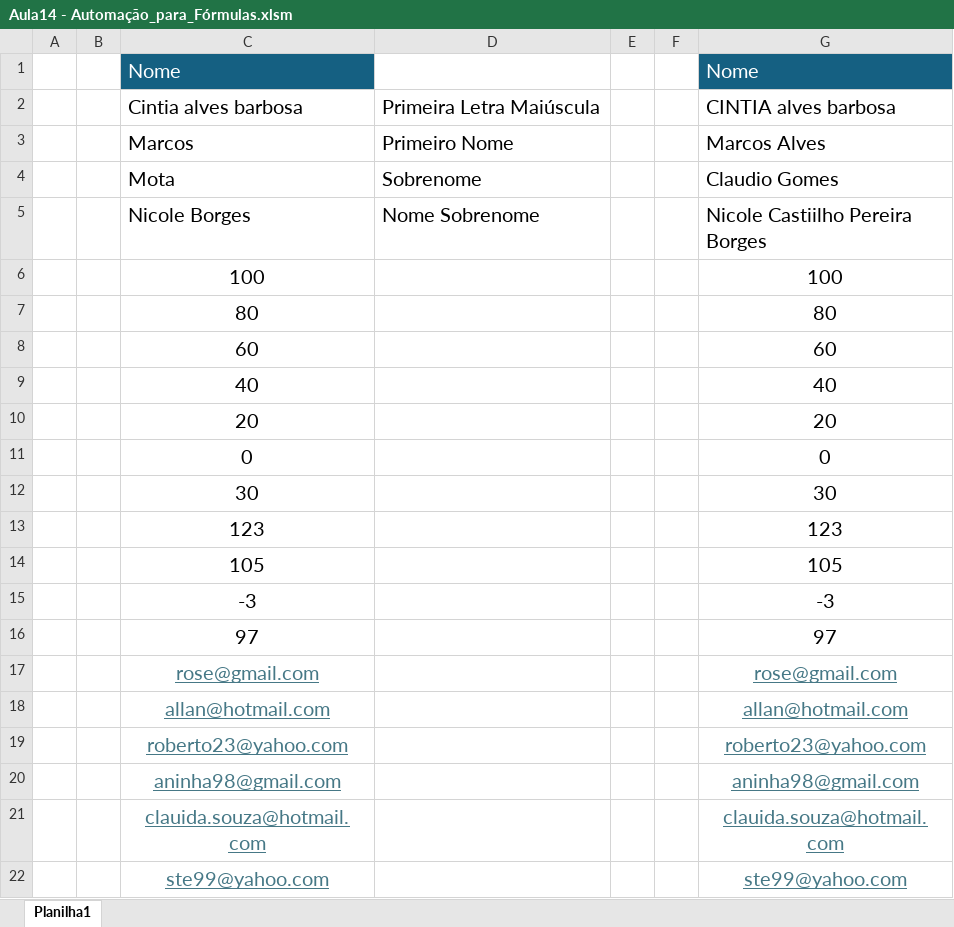
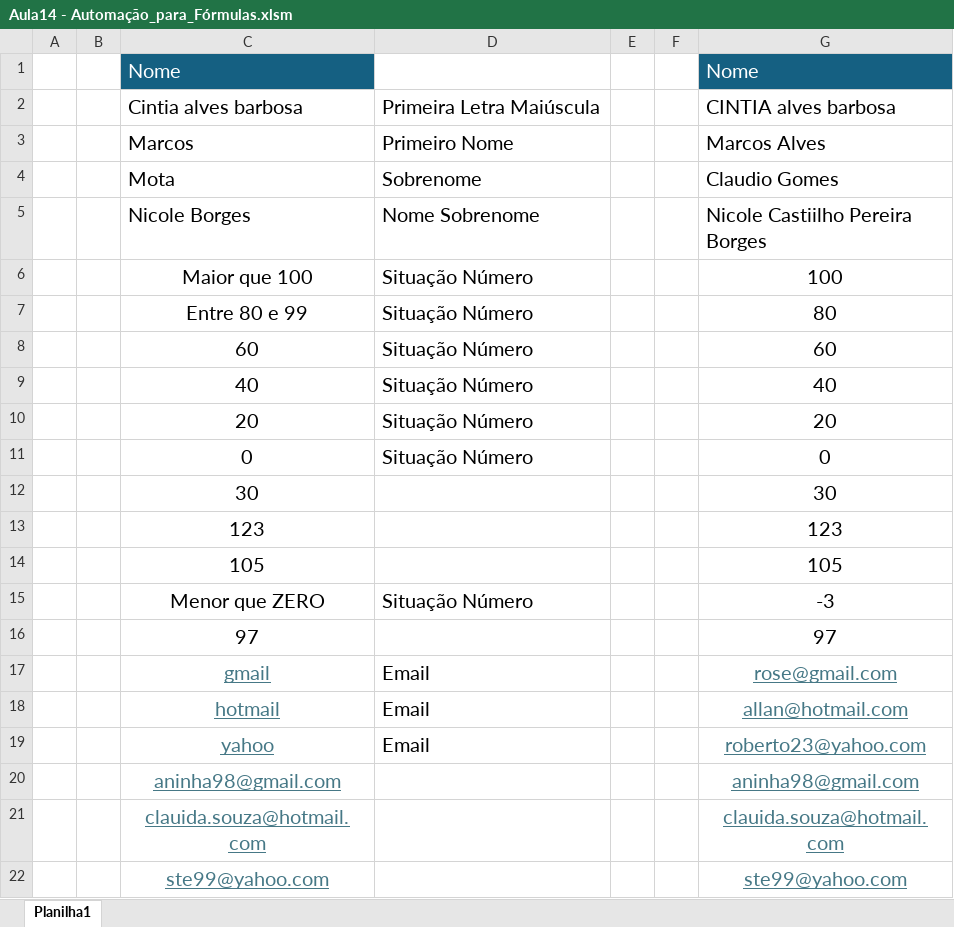
Before and after one commit to Rodr1goCN/EXCEL-POWER-BI, an Excel workbook: Excel/Userform/Aula14 - Automação_para_Fórmulas.xlsm, sheet Planilha1, drawn as a sheet; values as stored, in another font and other column widths than the file's, no borders; removed rows and columns are numbered as before the commit, all else as after; the diff names each change by its address in the sheet, - before the commit and + after, or states it on an @@ line.

Commit message:
Aula14 - Automação_para_Formatação

```diff
--- a/Excel/Userform/Aula14 - Automação_para_Fórmulas.xlsm (sheet Planilha1)
+++ b/Excel/Userform/Aula14 - Automação_para_Fórmulas.xlsm (sheet Planilha1)
-row 6:  |  | 100 |  |  |  | 100
-row 7:  |  | 80 |  |  |  | 80
+row 6:  |  | Maior que 100 | Situação Número |  |  | 100
+row 7:  |  | Entre 80 e 99 | Situação Número |  |  | 80
-D8:D11: (empty)
+D8:D11: Situação Número
-row 15:  |  | -3 |  |  |  | -3
+row 15:  |  | Menor que ZERO | Situação Número |  |  | -3
-row 17:  |  | rose@gmail.com |  |  |  | rose@gmail.com
-row 18:  |  | allan@hotmail.com |  |  |  | allan@hotmail.com
-row 19:  |  | roberto23@yahoo.com |  |  |  | roberto23@yahoo.com
+row 17:  |  | gmail | Email |  |  | rose@gmail.com
+row 18:  |  | hotmail | Email |  |  | allan@hotmail.com
+row 19:  |  | yahoo | Email |  |  | roberto23@yahoo.com
```
